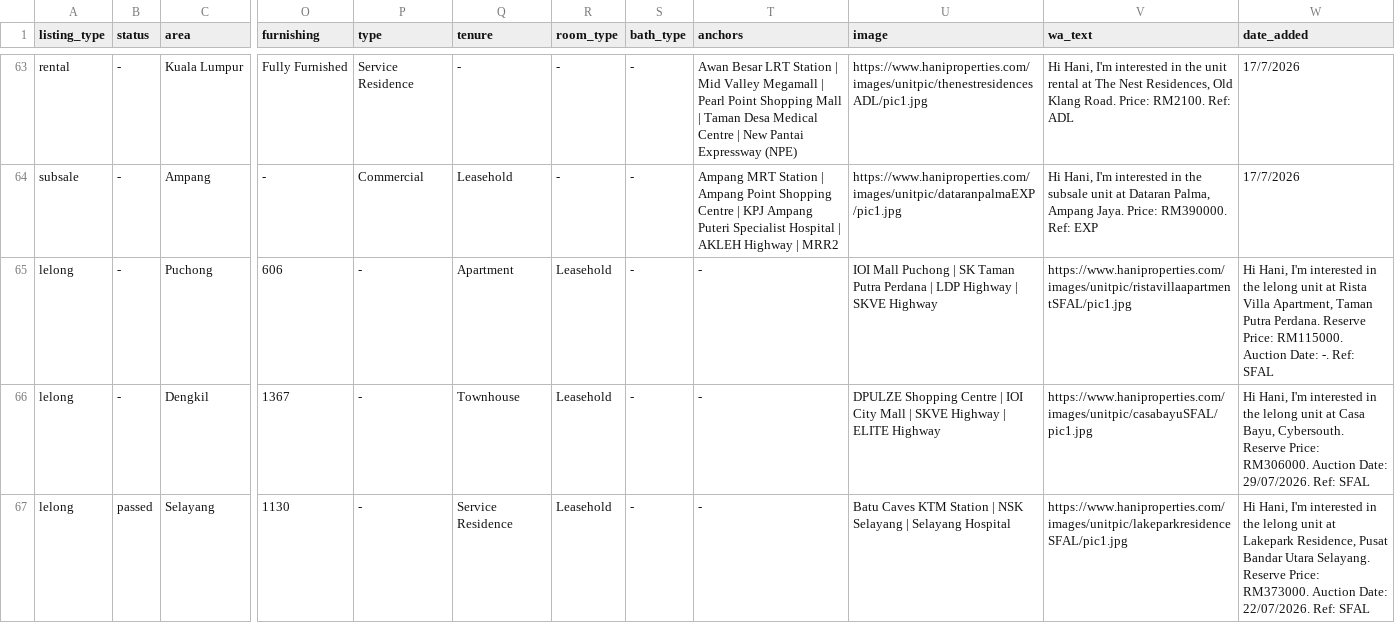
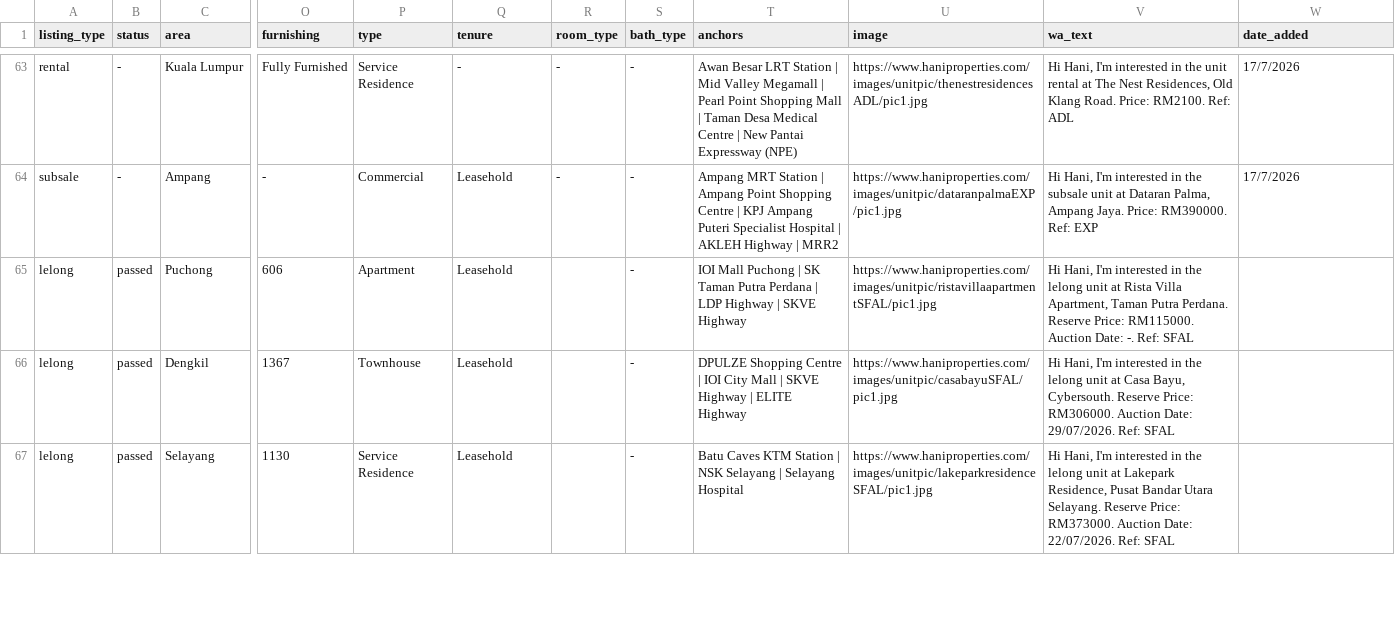
Before and after one commit to mahandanz/haniproperties, a CSV file: listings.csv, drawn as a sheet; only a part is shown, gaps mark what is left out; the diff covers the shown part only; the diff names each change by its address in the sheet, - before the commit and + after, or states it on an @@ line.

```diff
--- a/listings.csv
+++ b/listings.csv
-B65:B66 (status): -
+B65:B66 (status): passed
-P65 (type): -
+P65 (type): Apartment
-Q65 (tenure): Apartment
+Q65 (tenure): Leasehold
-R65:R67 (room_type): Leasehold
+R65:R67 (room_type): (empty)
-T65 (anchors): -
+T65 (anchors): IOI Mall Puchong | SK Taman Putra Perdana | LDP Highway | SKVE Highway
-U65 (image): IOI Mall Puchong | SK Taman Putra Perdana | LDP Highway | SKVE Highway
+U65 (image): https://www.haniproperties.com/images/unitpic/ristavillaapartmentSFAL/pic1.jpg
-V65 (wa_text): https://www.haniproperties.com/images/unitpic/ristavillaapartmentSFAL/pic1.jpg
+V65 (wa_text): Hi Hani, I'm interested in the lelong unit at Rista Villa Apartment, Taman Putra Perdana. Reserve Price: RM115000. Auction Date: -. Ref: SFAL
-W65 (date_added): Hi Hani, I'm interested in the lelong unit at Rista Villa Apartment, Taman Putra Perdana. Reserve Price: RM115000. Auction Date: -. Ref: SFAL
+W65 (date_added): (empty)
-P66 (type): -
+P66 (type): Townhouse
-Q66 (tenure): Townhouse
+Q66 (tenure): Leasehold
-T66 (anchors): -
+T66 (anchors): DPULZE Shopping Centre | IOI City Mall | SKVE Highway | ELITE Highway
-U66 (image): DPULZE Shopping Centre | IOI City Mall | SKVE Highway | ELITE Highway
+U66 (image): https://www.haniproperties.com/images/unitpic/casabayuSFAL/pic1.jpg
-V66 (wa_text): https://www.haniproperties.com/images/unitpic/casabayuSFAL/pic1.jpg
+V66 (wa_text): Hi Hani, I'm interested in the lelong unit at Casa Bayu, Cybersouth. Reserve Price: RM306000. Auction Date: 29/07/2026. Ref: SFAL
-W66 (date_added): Hi Hani, I'm interested in the lelong unit at Casa Bayu, Cybersouth. Reserve Price: RM306000. Auction Date: 29/07/2026. Ref: SFAL
+W66 (date_added): (empty)
-P67 (type): -
+P67 (type): Service Residence
-Q67 (tenure): Service Residence
+Q67 (tenure): Leasehold
-T67 (anchors): -
+T67 (anchors): Batu Caves KTM Station | NSK Selayang | Selayang Hospital
-U67 (image): Batu Caves KTM Station | NSK Selayang | Selayang Hospital
+U67 (image): https://www.haniproperties.com/images/unitpic/lakeparkresidenceSFAL/pic1.jpg
-V67 (wa_text): https://www.haniproperties.com/images/unitpic/lakeparkresidenceSFAL/pic1.jpg
+V67 (wa_text): Hi Hani, I'm interested in the lelong unit at Lakepark Residence, Pusat Bandar Utara Selayang. Reserve Price: RM373000. Auction Date: 22/07/2026. Ref: SFAL
-W67 (date_added): Hi Hani, I'm interested in the lelong unit at Lakepark Residence, Pusat Bandar Utara Selayang. Reserve Price: RM373000. Auction Date: 22/07/2026. Ref: SFAL
+W67 (date_added): (empty)
```
Also changed, not shown: 3 added rows and 69 edited cells elsewhere in this file, investor-listings.csv, 5 other files.
